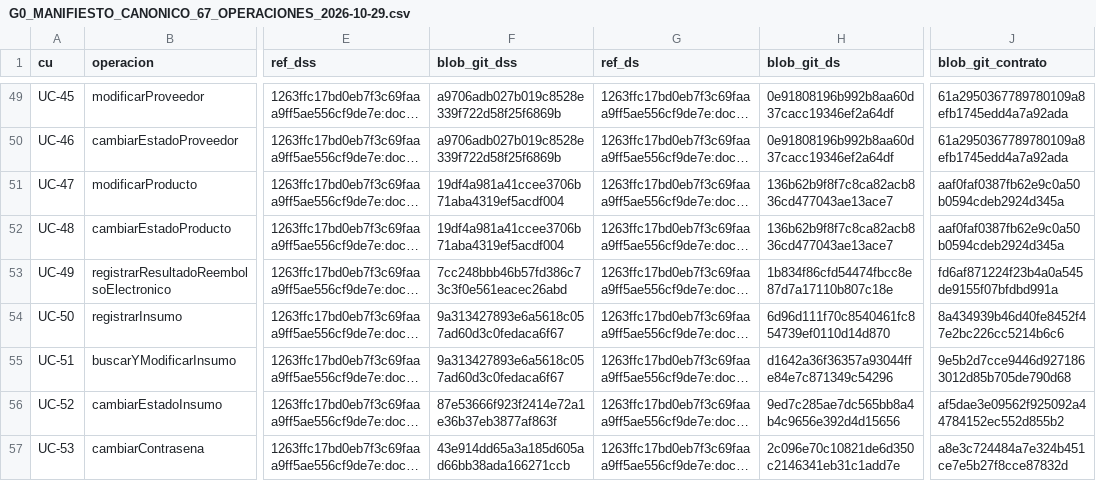
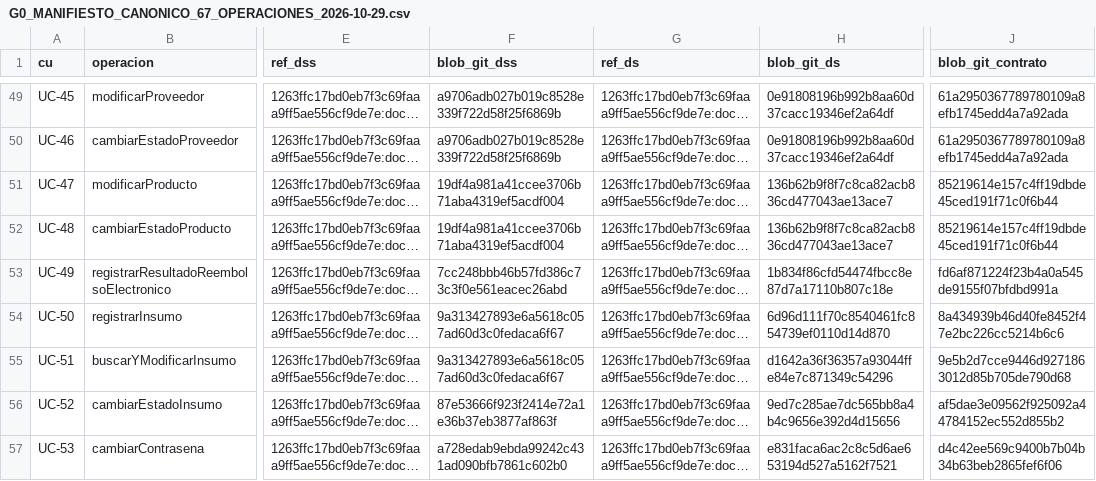
Before and after one commit to leandrito369/ale-milanesas, a CSV file: docs/01-gobierno/b0/G0_MANIFIESTO_CANONICO_67_OPERACIONES_2026-10-29.csv, drawn as a sheet; only a part is shown, gaps mark what is left out; long unchanged cells end in …; the diff covers the shown part only; the diff names each change by its address in the sheet, - before the commit and + after, or states it on an @@ line.

Commit message:
docs(b0): reconciliar blob SHA del manifiesto G0 post-RD-UC30-001 y RD-UC17/18/53/54

```diff
--- a/docs/01-gobierno/b0/G0_MANIFIESTO_CANONICO_67_OPERACIONES_2026-10-29.csv
+++ b/docs/01-gobierno/b0/G0_MANIFIESTO_CANONICO_67_OPERACIONES_2026-10-29.csv
-J51:J52 (blob_git_contrato): aaf0faf0387fb62e9c0a50b0594cdeb2924d345a
+J51:J52 (blob_git_contrato): 85219614e157c4ff19dbde45ced191f71c0f6b44
-F57 (blob_git_dss): 43e914dd65a3a185d605ad66bb38ada166271ccb
+F57 (blob_git_dss): a728edab9ebda99242c431ad090bfb7861c602b0
-H57 (blob_git_ds): 2c096e70c10821de6d350c2146341eb31c1add7e
+H57 (blob_git_ds): e831faca6ac2c8c5d6ae653194d527a5162f7521
-J57 (blob_git_contrato): a8e3c724484a7e324b451ce7e5b27f8cce87832d
+J57 (blob_git_contrato): d4c42ee569c9400b7b04b34b63beb2865fef6f06
```
Also changed, not shown: 22 edited cells elsewhere in this file.
